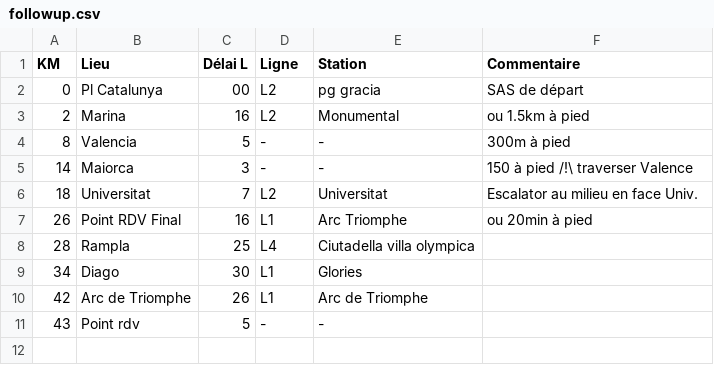
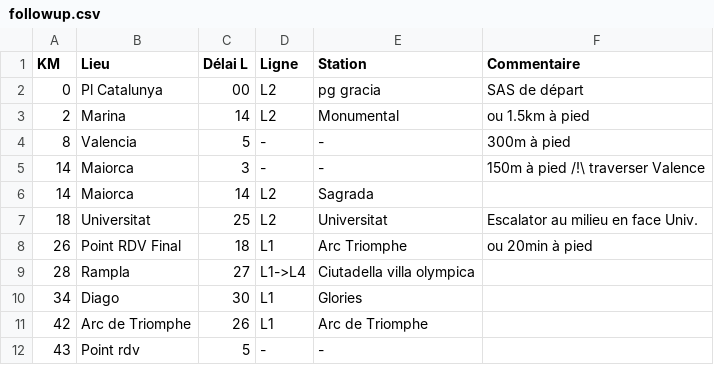
Before and after one commit to sandalfon/rtb.github.io, a CSV file: followup.csv, drawn as a sheet.

Commit message:
Modify followup.csv with updated times and new entry
Updated travel times and added new entry for Sagrada.

```diff
--- a/followup.csv
+++ b/followup.csv
@@ -2,8 +2,9 @@ KM,Lieu,Délai L,Ligne,Station,Commentaire
 0,Pl Catalunya,00,L2,pg gracia,SAS de départ
-2,Marina,16,L2,Monumental, ou 1.5km à pied
+2,Marina,14,L2,Monumental, ou 1.5km à pied
 8,Valencia,5,-,-,300m à pied
-14,Maiorca,3,-,-,150 à pied /!\ traverser Valence
-18,Universitat,7,L2,Universitat,Escalator au milieu en face Univ.
-26,Point RDV Final,16,L1,Arc Triomphe,ou 20min à pied
-28,Rampla,25,L4,Ciutadella villa olympica,
+14,Maiorca,3,-,-,150m à pied /!\ traverser Valence
+14,Maiorca,14,L2,Sagrada,
+18,Universitat,25,L2,Universitat,Escalator au milieu en face Univ.
+26,Point RDV Final,18,L1,Arc Triomphe,ou 20min à pied
+28,Rampla,27,L1->L4,Ciutadella villa olympica,
 34,Diago,30,L1,Glories,
```
